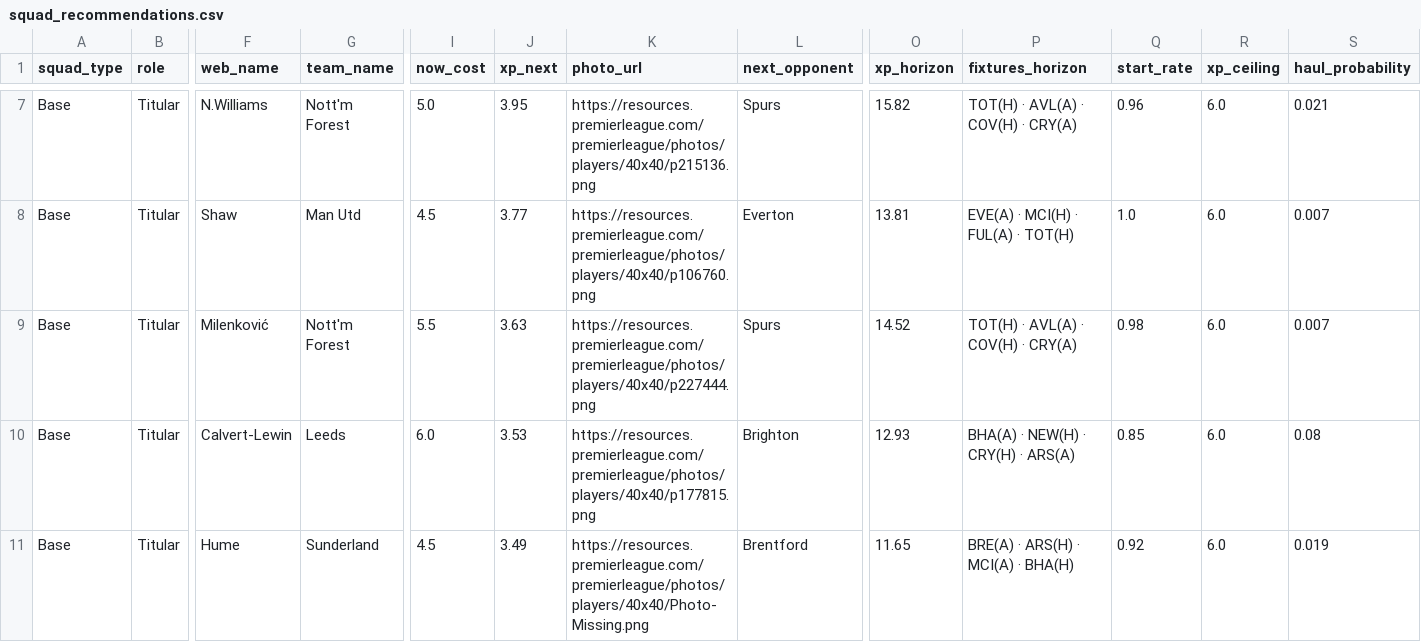
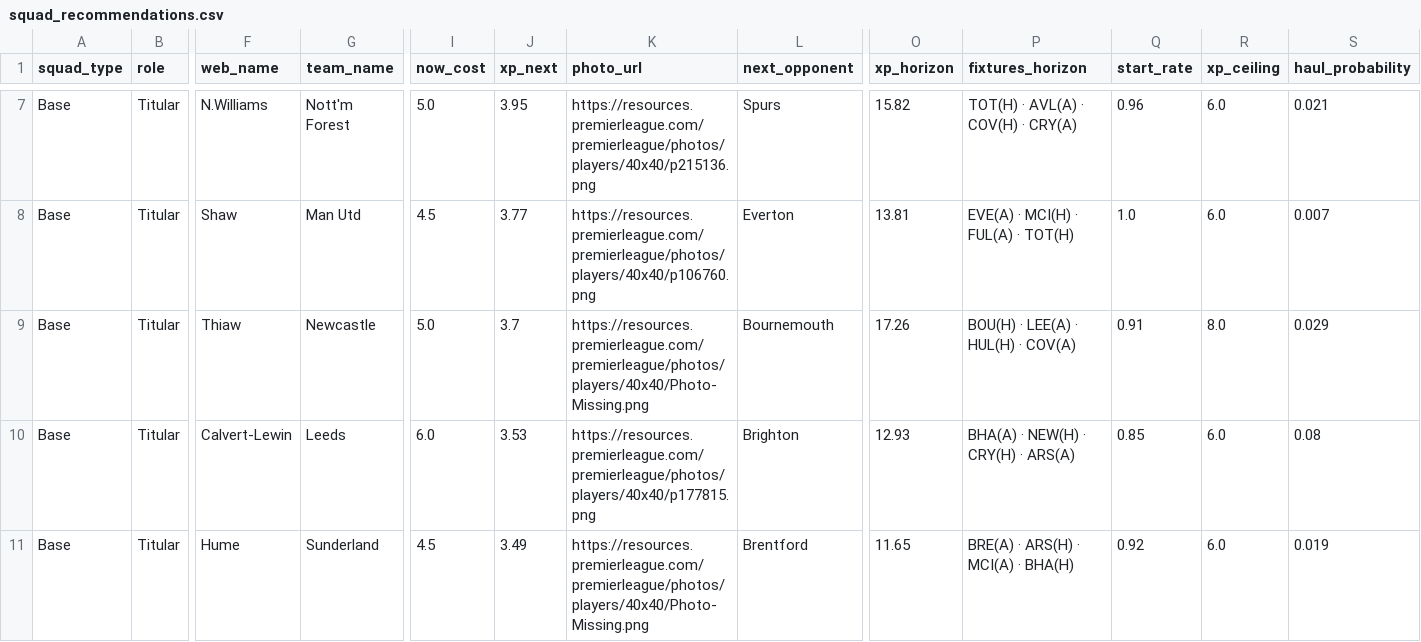
Before and after one commit to vinilop1114/gameweek-lab, a CSV file: data/processed/squad_recommendations.csv, drawn as a sheet; only a part is shown, gaps mark what is left out; the diff names each change by its address in the sheet, - before the commit and + after, or states it on an @@ line.

```diff
--- a/data/processed/squad_recommendations.csv
+++ b/data/processed/squad_recommendations.csv
-F9 (web_name): Milenković
+F9 (web_name): Thiaw
-G9 (team_name): Nott'm Forest
+G9 (team_name): Newcastle
-I9 (now_cost): 5.5
+I9 (now_cost): 5.0
-J9 (xp_next): 3.63
+J9 (xp_next): 3.7
-K9 (photo_url): https://resources.premierleague.com/premierleague/photos/players/40x40/p227444.png
+K9 (photo_url): https://resources.premierleague.com/premierleague/photos/players/40x40/Photo-Missing.png
-L9 (next_opponent): Spurs
+L9 (next_opponent): Bournemouth
-O9 (xp_horizon): 14.52
+O9 (xp_horizon): 17.26
-P9 (fixtures_horizon): TOT(H) · AVL(A) · COV(H) · CRY(A)
+P9 (fixtures_horizon): BOU(H) · LEE(A) · HUL(H) · COV(A)
-Q9 (start_rate): 0.98
+Q9 (start_rate): 0.91
-R9 (xp_ceiling): 6.0
+R9 (xp_ceiling): 8.0
-S9 (haul_probability): 0.007
+S9 (haul_probability): 0.029
```
Also changed, not shown: data/processed/players.csv, data/processed/players_scored.csv, 4 other files.
